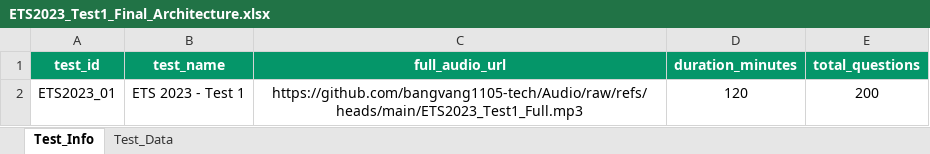
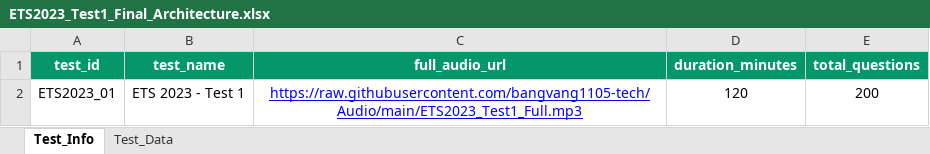
Before and after one commit to bangvang1105-tech/TestWeb, an Excel workbook: ETS2023_Test1_Final_Architecture.xlsx, sheet Test_Info, drawn as a sheet; values as stored, in another font and other column widths than the file's, no borders; the diff names each change by its address in the sheet, - before the commit and + after, or states it on an @@ line.

```diff
--- a/ETS2023_Test1_Final_Architecture.xlsx (sheet Test_Info)
+++ b/ETS2023_Test1_Final_Architecture.xlsx (sheet Test_Info)
-C2 (full_audio_url): https://github.com/bangvang1105-tech/Audio/raw/refs/heads/main/ETS2023_Test1_Full.mp3
+C2 (full_audio_url): https://raw.githubusercontent.com/bangvang1105-tech/Audio/main/ETS2023_Test1_Full.mp3
@@ C2 underline: off → on, text colour: black → #0000FF @@
```
Also changed, not shown: 2 other files.
